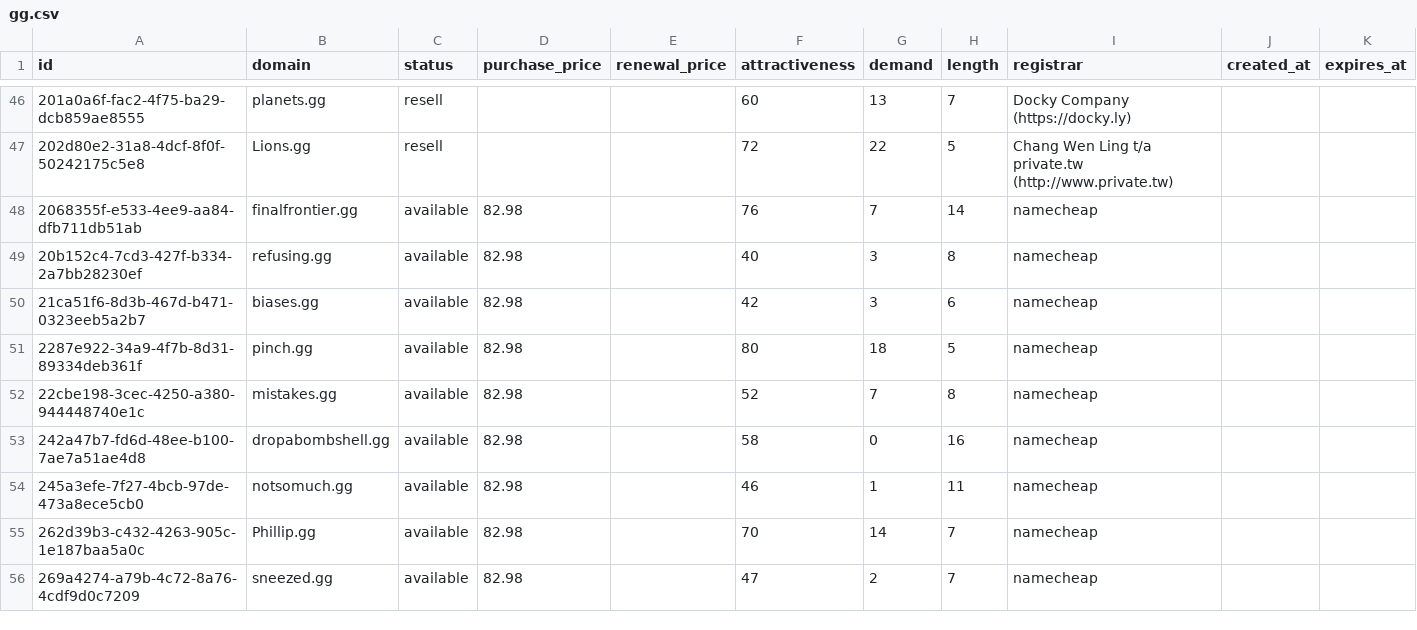
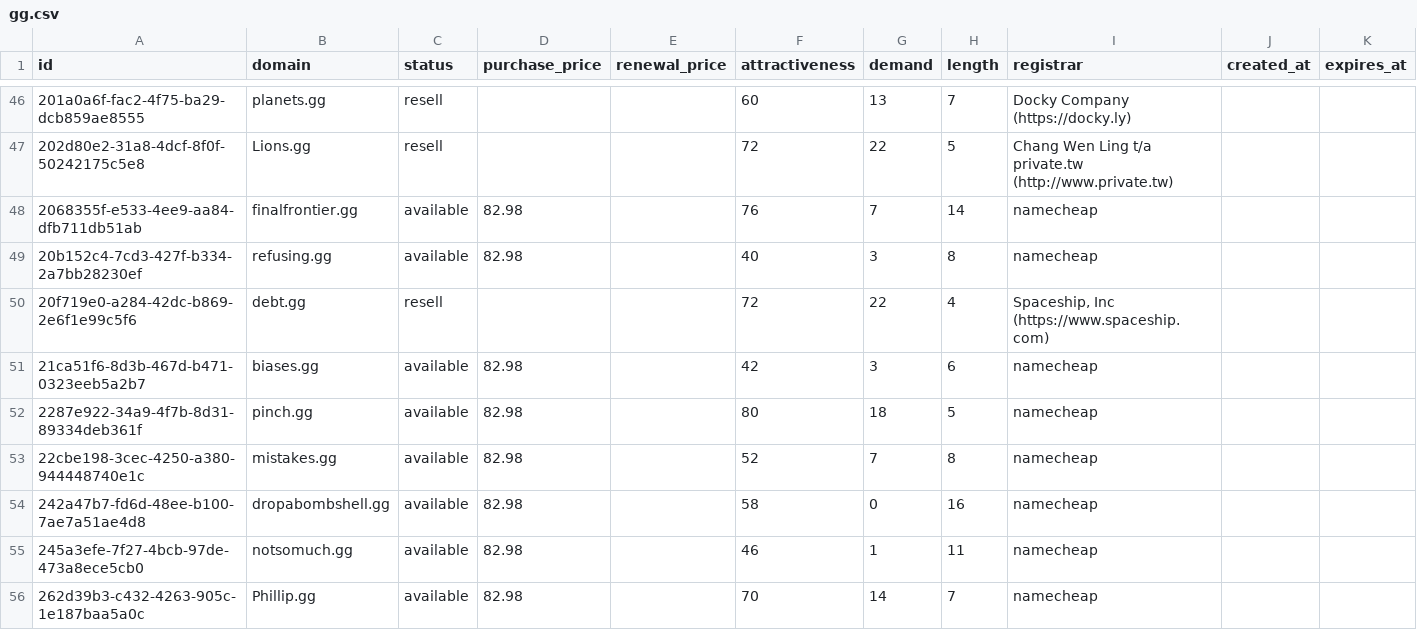
Before and after one commit to UniqueDomains/gg-oneword-domains, a CSV file: gg.csv, drawn as a sheet; only a part is shown, gaps mark what is left out; the shorter side is filled out with more unchanged rows; the diff covers the shown part only.

```diff
--- a/gg.csv
+++ b/gg.csv
@@ -49,2 +49,3 @@ id,domain,status,purchase_price,renewal_price,attractiveness,demand,length,regis
 20b152c4-7cd3-427f-b334-2a7bb28230ef,refusing.gg,available,82.98,,40,3,8,namecheap,,
+20f719e0-a284-42dc-b869-2e6f1e99c5f6,debt.gg,resell,,,72,22,4,"Spaceship, Inc (https://www.spaceship.com)",,
 21ca51f6-8d3b-467d-b471-0323eeb5a2b7,biases.gg,available,82.98,,42,3,6,namecheap,,
```
Also changed, not shown: 9 added rows, 10 removed rows and 9 edited cells elsewhere in this file, 4 other files.
